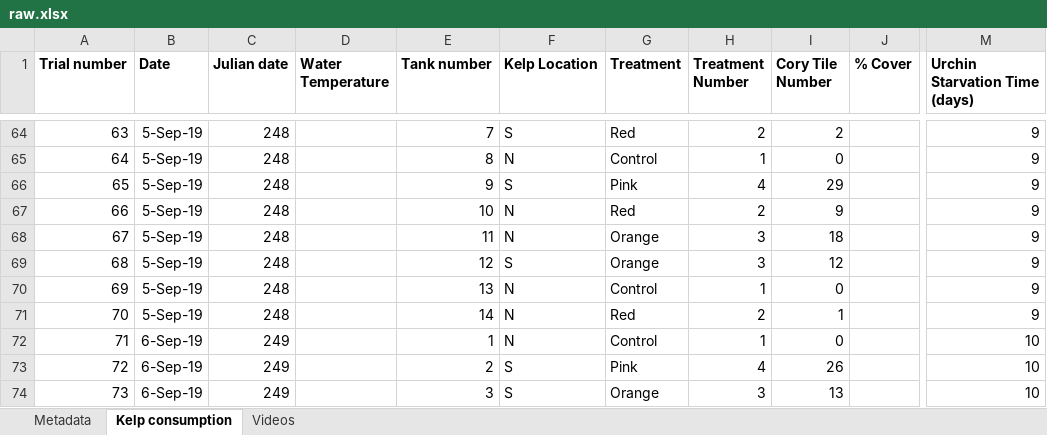
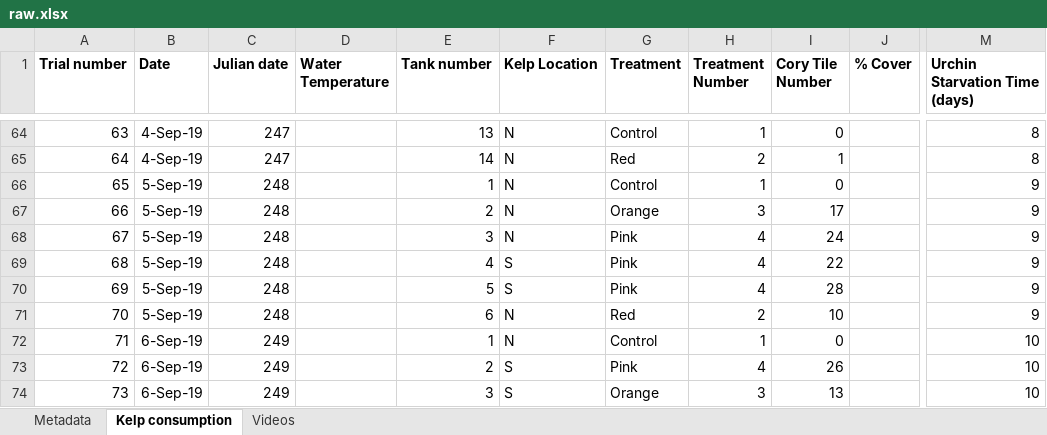
Before and after one commit to ameliaritger/Ritger-2019-Corynactis-urchin-deterrence, an Excel workbook: data/raw.xlsx, sheet Kelp consumption, drawn as a sheet; only a part is shown, gaps mark what is left out; values as stored, in another font and other column widths than the file's, no borders; the diff covers the shown part only; the diff names each change by its address in the sheet, - before the commit and + after, or states it on an @@ line.

```diff
--- a/data/raw.xlsx (sheet Kelp consumption)
+++ b/data/raw.xlsx (sheet Kelp consumption)
-B64:B65 (Date): 5-Sep-19
+B64:B65 (Date): 4-Sep-19
-C64:C65 (Julian date): 248
+C64:C65 (Julian date): 247
-E64 (Tank number): 7
+E64 (Tank number): 13
-F64 (Kelp Location): S
+F64 (Kelp Location): N
-G64 (Treatment): Red
+G64 (Treatment): Control
-H64 (Treatment Number): 2
+H64 (Treatment Number): 1
-I64 (Cory Tile Number): 2
+I64 (Cory Tile Number): 0
-M64:M65 (Urchin Starvation Time (days)): 9
+M64:M65 (Urchin Starvation Time (days)): 8
-E65 (Tank number): 8
+E65 (Tank number): 14
-G65 (Treatment): Control
+G65 (Treatment): Red
-H65 (Treatment Number): 1
+H65 (Treatment Number): 2
-I65 (Cory Tile Number): 0
+I65 (Cory Tile Number): 1
-E66 (Tank number): 9
+E66 (Tank number): 1
-F66 (Kelp Location): S
+F66 (Kelp Location): N
-G66 (Treatment): Pink
+G66 (Treatment): Control
-H66 (Treatment Number): 4
+H66 (Treatment Number): 1
-I66 (Cory Tile Number): 29
+I66 (Cory Tile Number): 0
-E67 (Tank number): 10
+E67 (Tank number): 2
-G67 (Treatment): Red
+G67 (Treatment): Orange
-H67 (Treatment Number): 2
+H67 (Treatment Number): 3
-I67 (Cory Tile Number): 9
+I67 (Cory Tile Number): 17
-E68 (Tank number): 11
+E68 (Tank number): 3
-G68:G69 (Treatment): Orange
+G68:G69 (Treatment): Pink
-H68:H69 (Treatment Number): 3
+H68:H69 (Treatment Number): 4
-I68 (Cory Tile Number): 18
+I68 (Cory Tile Number): 24
-E69 (Tank number): 12
+E69 (Tank number): 4
-I69 (Cory Tile Number): 12
+I69 (Cory Tile Number): 22
-E70 (Tank number): 13
+E70 (Tank number): 5
-F70 (Kelp Location): N
+F70 (Kelp Location): S
-G70 (Treatment): Control
+G70 (Treatment): Pink
-H70 (Treatment Number): 1
+H70 (Treatment Number): 4
-I70 (Cory Tile Number): 0
+I70 (Cory Tile Number): 28
-E71 (Tank number): 14
+E71 (Tank number): 6
-I71 (Cory Tile Number): 1
+I71 (Cory Tile Number): 10
```
Also changed, not shown: 45 edited cells elsewhere in this sheet, sheet Videos, 1 other file.
